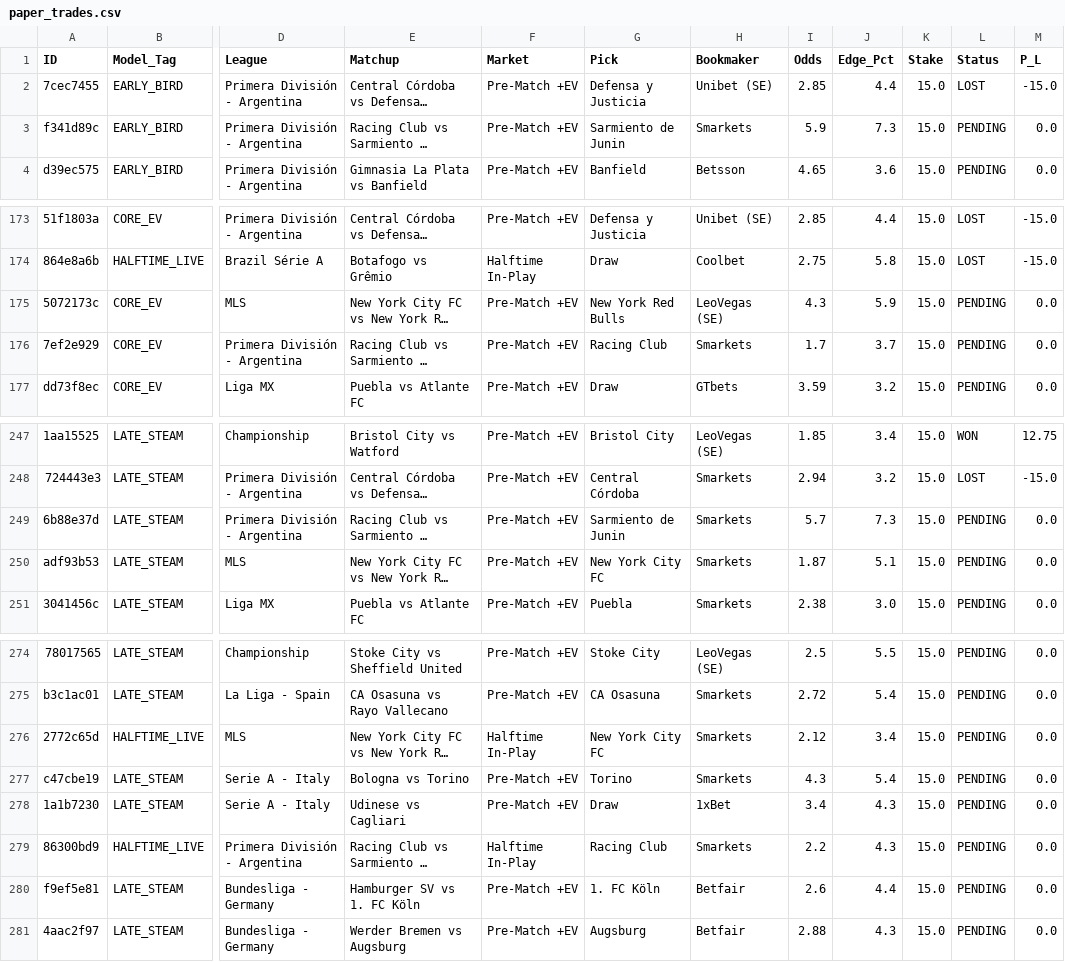
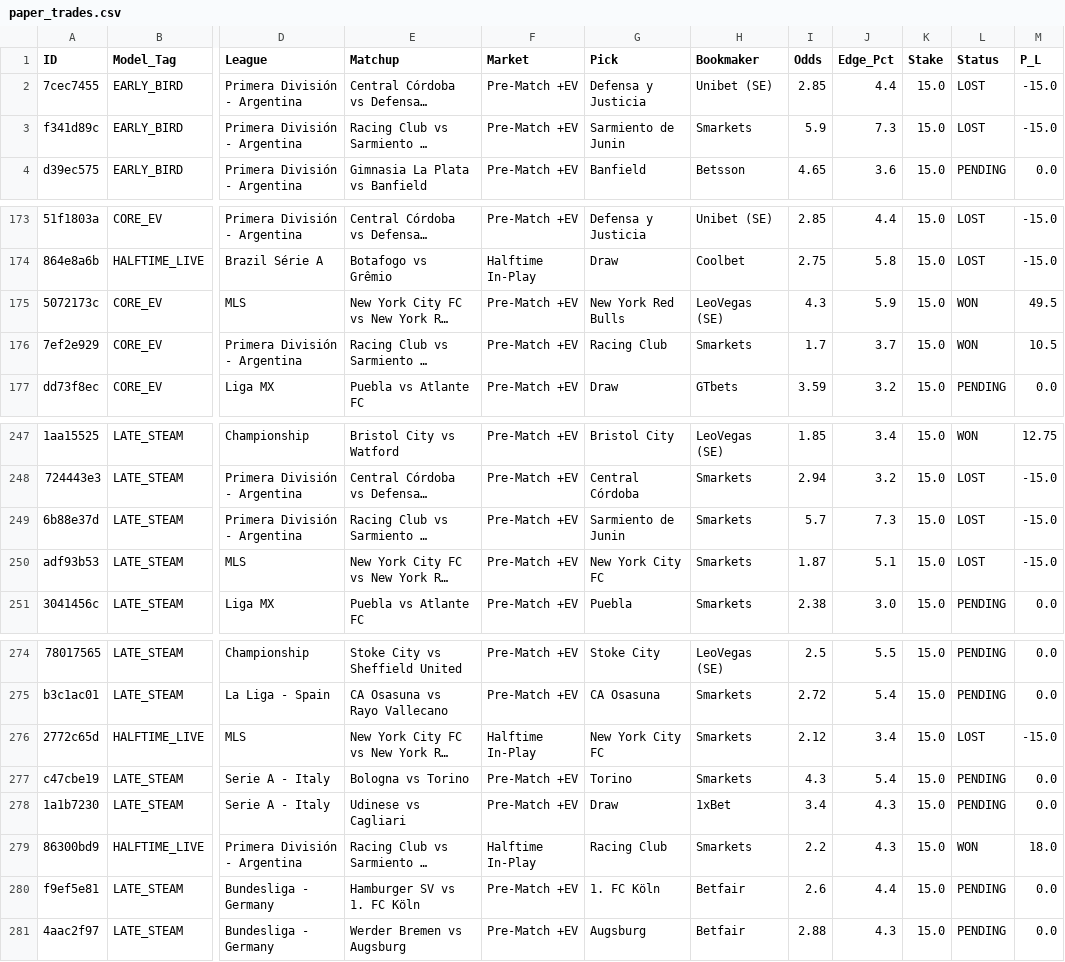
Before and after one commit to Potznit/Ai-terminal, a CSV file: paper_trades.csv, drawn as a sheet; only a part is shown, gaps mark what is left out; long unchanged cells end in …; the diff names each change by its address in the sheet, - before the commit and + after, or states it on an @@ line.

Commit message:
Automated paper_trades sync [skip ci] [skip railway]

```diff
--- a/paper_trades.csv
+++ b/paper_trades.csv
-L3 (Status): PENDING
+L3 (Status): LOST
-M3 (P_L): 0.0
+M3 (P_L): -15.0
-L175:L176 (Status): PENDING
+L175:L176 (Status): WON
-M175 (P_L): 0.0
+M175 (P_L): 49.5
-M176 (P_L): 0.0
+M176 (P_L): 10.5
-L249:L250 (Status): PENDING
+L249:L250 (Status): LOST
-M249:M250 (P_L): 0.0
+M249:M250 (P_L): -15.0
-L276 (Status): PENDING
+L276 (Status): LOST
-M276 (P_L): 0.0
+M276 (P_L): -15.0
-L279 (Status): PENDING
+L279 (Status): WON
-M279 (P_L): 0.0
+M279 (P_L): 18.0
```
